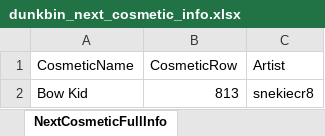
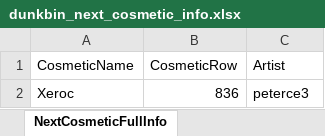
Before and after one commit to WUOTE/dunkbin-stats-images, an Excel workbook: public/sheets/dunkbin_next_cosmetic_info.xlsx, sheet NextCosmeticFullInfo, drawn as a sheet; values as stored, in another font and other column widths than the file's, no borders; removed rows and columns are numbered as before the commit, all else as after; the diff names each change by its address in the sheet, - before the commit and + after, or states it on an @@ line.

Commit message:
update next cosmetic and next cosmetic artist

```diff
--- a/public/sheets/dunkbin_next_cosmetic_info.xlsx (sheet NextCosmeticFullInfo)
+++ b/public/sheets/dunkbin_next_cosmetic_info.xlsx (sheet NextCosmeticFullInfo)
-row 2: Bow Kid | 813 | snekiecr8
+row 2: Xeroc | 836 | peterce3
```
